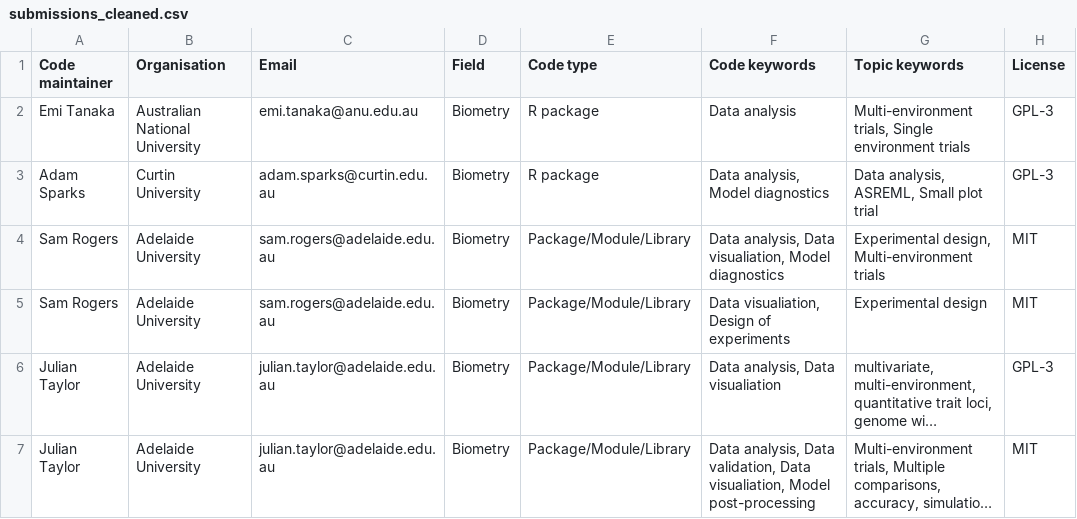
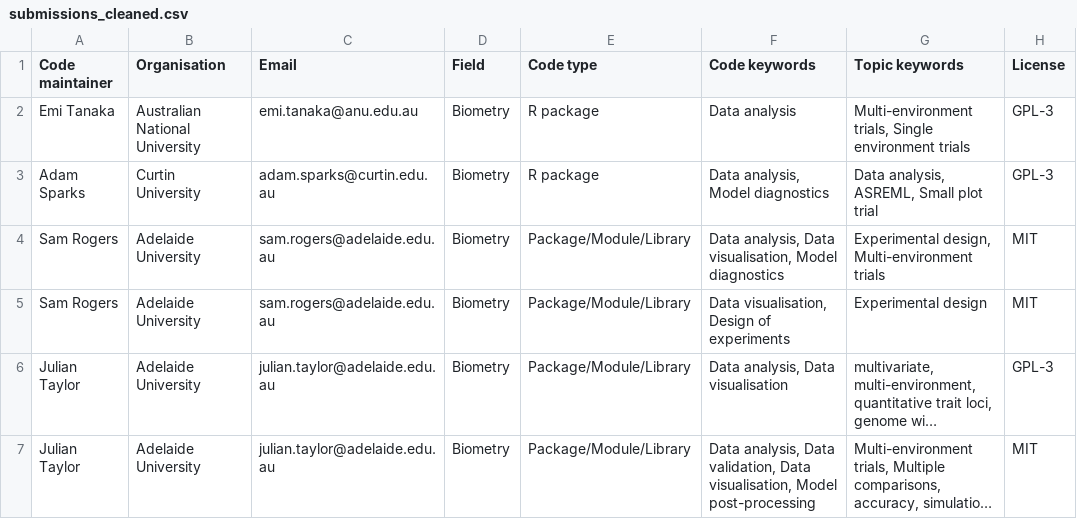
Before and after one commit to AAGI-AUS/AAGIverse-shared-code, a CSV file: data/processed/submissions_cleaned.csv, drawn as a sheet; only a part is shown; long unchanged cells end in …; the diff names each change by its address in the sheet, - before the commit and + after, or states it on an @@ line.

Commit message:
fix: spelling of "visualisation"

```diff
--- a/data/processed/submissions_cleaned.csv
+++ b/data/processed/submissions_cleaned.csv
-F4 (Code keywords): …analysis, Data visualiation, Model diagnostics
+F4 (Code keywords): …analysis, Data visualisation, Model diagnostics
-F5 (Code keywords): Data visualiation, Design of experiments
+F5 (Code keywords): Data visualisation, Design of experiments
-F6 (Code keywords): Data analysis, Data visualiation
+F6 (Code keywords): Data analysis, Data visualisation
-F7 (Code keywords): …validation, Data visualiation, Model post-processing
+F7 (Code keywords): …validation, Data visualisation, Model post-processing
```
